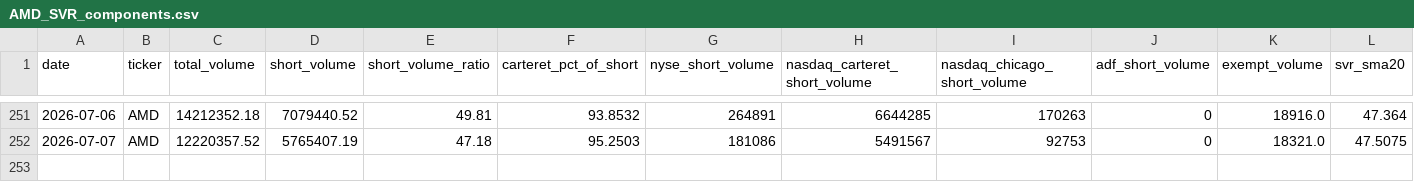
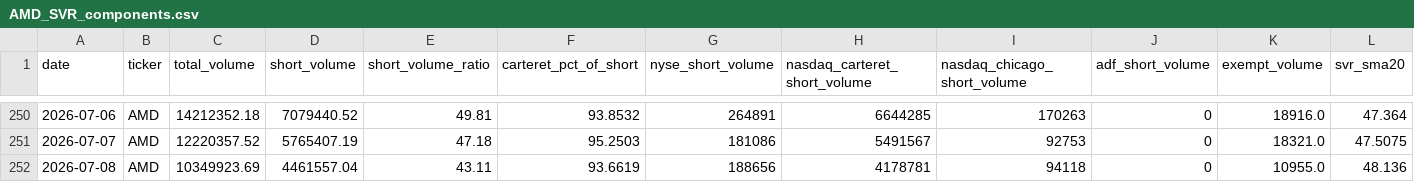
Before and after one commit to ryantrichardson/seed_ryantrichardson_optix, a CSV file: data/AMD_SVR_components.csv, drawn as a sheet; only a part is shown, gaps mark what is left out; rows hold the shown columns only; the diff covers the shown part only; the diff names each change by its address in the sheet, - before the commit and + after, or states it on an @@ line.

```diff
--- a/data/AMD_SVR_components.csv
+++ b/data/AMD_SVR_components.csv
+row 252: 2026-07-08 | AMD | 10349923.69 | 4461557.04 | 43.11 | 93.6619 | 188656 | 4178781 | 94118 | 0 | 10955.0 | 48.136
```
Also changed, not shown: 1 removed row and 56 edited cells elsewhere in this file, data/AMD_SVR.csv, data/PYPL_SVR_components.csv, 22 other files.
